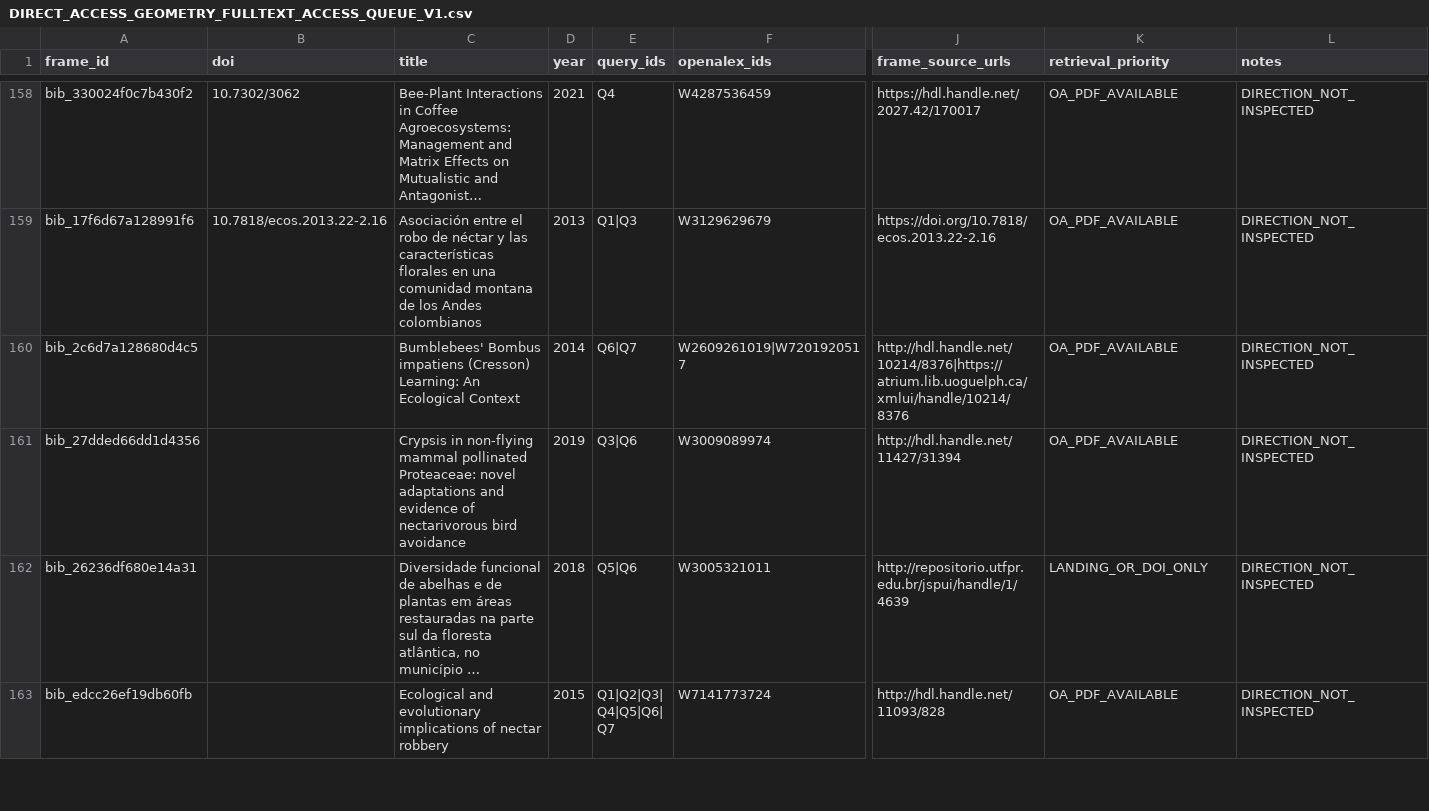
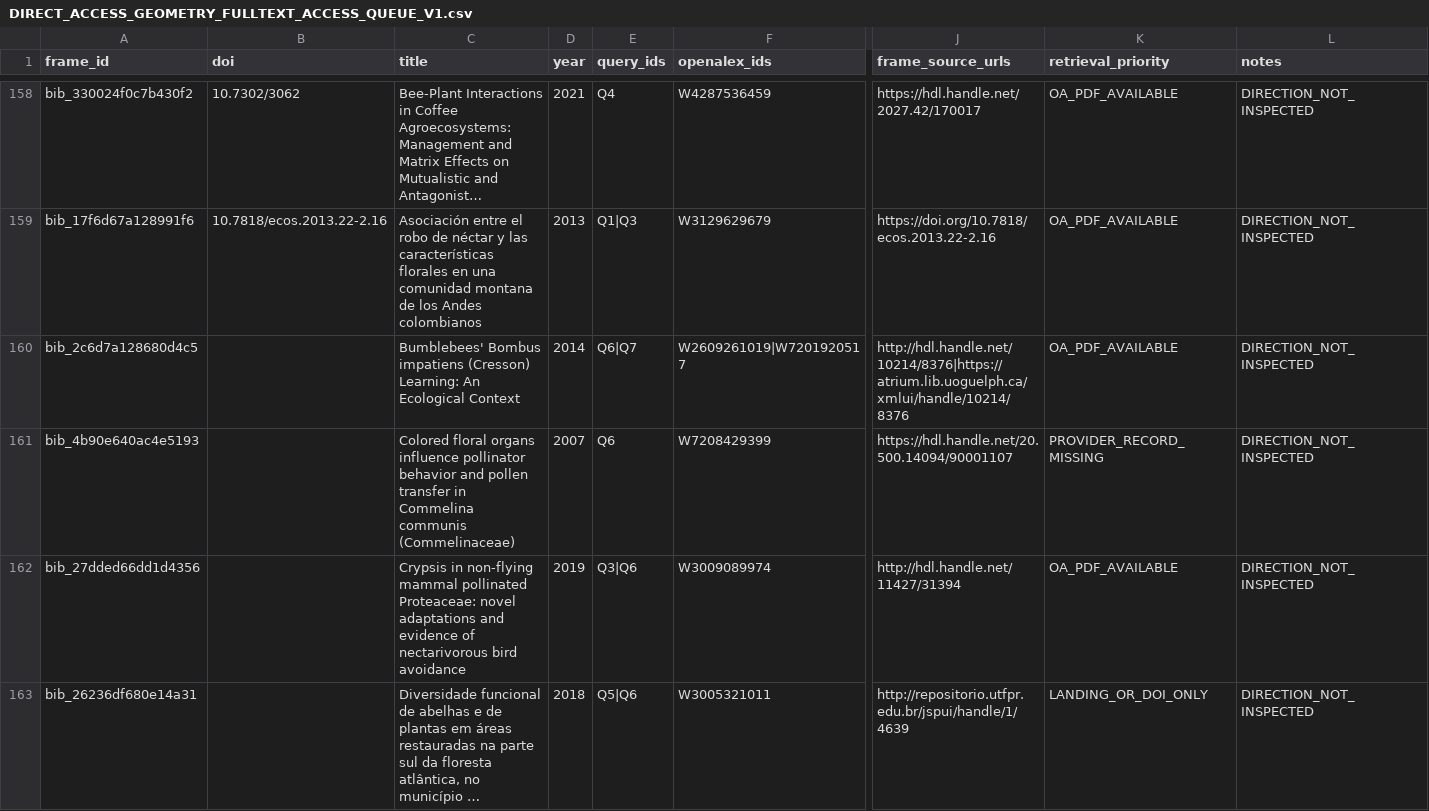
Before and after one commit to zuizui0223/bita, a CSV file: empirical/floral_defence_selectivity/formal_bibliographic_frame_v2/DIRECT_ACCESS_GEOMETRY_FULLTEXT_ACCESS_QUEUE_V1.csv, drawn as a sheet; only a part is shown, gaps mark what is left out; the shorter side is filled out with more unchanged rows; long unchanged cells end in …; rows hold the shown columns only; the diff covers the shown part only; the diff names each change by its address in the sheet, - before the commit and + after, or states it on an @@ line.

```diff
--- a/empirical/floral_defence_selectivity/formal_bibliographic_frame_v2/DIRECT_ACCESS_GEOMETRY_FULLTEXT_ACCESS_QUEUE_V1.csv
+++ b/empirical/floral_defence_selectivity/formal_bibliographic_frame_v2/DIRECT_ACCESS_GEOMETRY_FULLTEXT_ACCESS_QUEUE_V1.csv
+row 161: bib_4b90e640ac4e5193 |  | Colored floral organs influence pollinator behavior and pollen transfer in Commelina communis (Commelinaceae) | 2007 | Q6 | W7208429399 | https://hdl.handle.net/20.500.14094/90001107 | PROVIDER_RECORD_MISSING | DIRECTION_NOT_INSPECTED
```
Also changed, not shown: 3 added rows and 1 edited cell elsewhere in this file, 1 other file.
